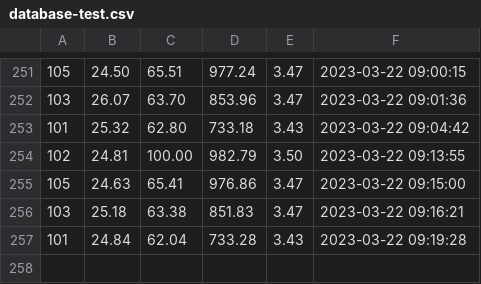
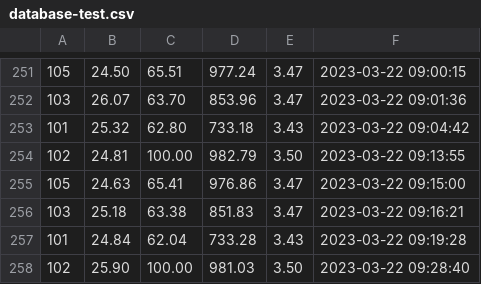
Before and after one commit to biolpereira/data_iotree_unicamp, a CSV file: database-test.csv, drawn as a sheet; only a part is shown, gaps mark what is left out.

Commit message:
database auto-commit at 09:29:02 on 22/03/2023

```diff
--- a/database-test.csv
+++ b/database-test.csv
@@ -257 +257,2 @@
 101,24.84,62.04,733.28,3.43,2023-03-22 09:19:28
+102,25.90,100.00,981.03,3.50,2023-03-22 09:28:40
```
